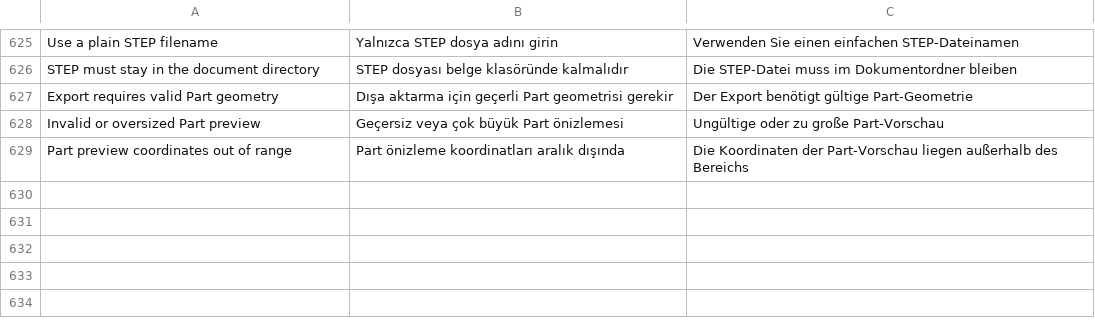
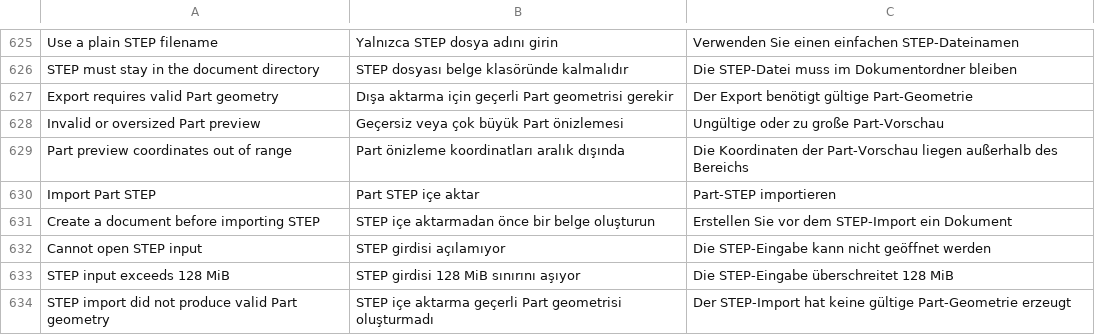
Before and after one commit to erolcanustundag/freecad-mobile-lab, a TSV file: docs/i18n/ui.tsv, drawn as a sheet; only a part is shown, gaps mark what is left out; the diff names each change by its address in the sheet, - before the commit and + after, or states it on an @@ line.

Commit message:
Checkpoint signed original Part APK and passing Android packaging evidence

```diff
--- a/docs/i18n/ui.tsv
+++ b/docs/i18n/ui.tsv
+row 630: Import Part STEP | Part STEP içe aktar | Part-STEP importieren
+row 631: Create a document before importing STEP | STEP içe aktarmadan önce bir belge oluşturun | Erstellen Sie vor dem STEP-Import ein Dokument
+row 632: Cannot open STEP input | STEP girdisi açılamıyor | Die STEP-Eingabe kann nicht geöffnet werden
+row 633: STEP input exceeds 128 MiB | STEP girdisi 128 MiB sınırını aşıyor | Die STEP-Eingabe überschreitet 128 MiB
+row 634: STEP import did not produce valid Part geometry | STEP içe aktarma geçerli Part geometrisi oluşturmadı | Der STEP-Import hat keine gültige Part-Geometrie erzeugt
```
Also changed, not shown: 18 other files.
